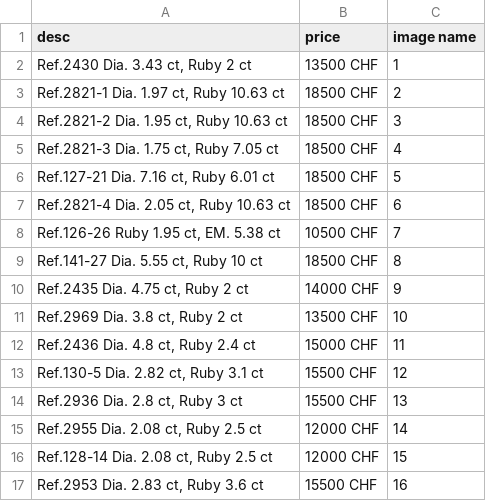
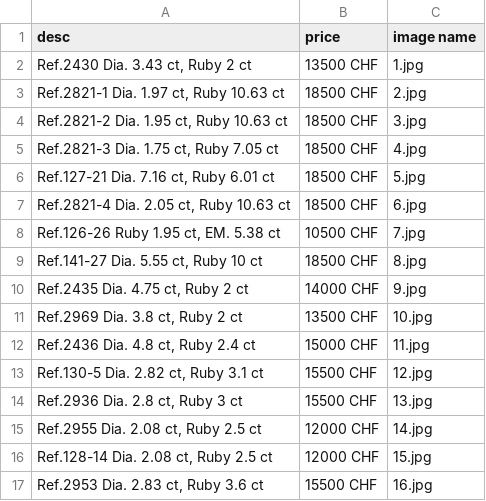
Before and after one commit to HamzaAnis/go-image-write, a CSV file: stock.csv, drawn as a sheet.

```diff
--- a/stock.csv
+++ b/stock.csv
@@ -1,17 +1,17 @@
 desc,price,image name
-"Ref.2430  Dia. 3.43 ct, Ruby 2 ct ",13500  CHF,1
-"Ref.2821-1  Dia. 1.97 ct, Ruby 10.63 ct ",18500  CHF,2
-"Ref.2821-2  Dia. 1.95 ct, Ruby 10.63 ct ",18500  CHF,3
-"Ref.2821-3  Dia. 1.75 ct, Ruby 7.05 ct ",18500  CHF,4
-"Ref.127-21  Dia. 7.16 ct, Ruby 6.01 ct ",18500  CHF,5
-"Ref.2821-4  Dia. 2.05 ct, Ruby 10.63 ct ",18500  CHF,6
-"Ref.126-26  Ruby 1.95 ct, EM. 5.38 ct ",10500  CHF,7
-"Ref.141-27  Dia. 5.55 ct, Ruby 10 ct ",18500  CHF,8
-"Ref.2435  Dia. 4.75 ct, Ruby 2 ct ",14000  CHF,9
-"Ref.2969  Dia. 3.8 ct, Ruby 2 ct ",13500  CHF,10
-"Ref.2436  Dia. 4.8 ct, Ruby 2.4 ct ",15000  CHF,11
-"Ref.130-5  Dia. 2.82 ct, Ruby 3.1 ct ",15500  CHF,12
-"Ref.2936  Dia. 2.8 ct, Ruby 3 ct ",15500  CHF,13
-"Ref.2955  Dia. 2.08 ct, Ruby 2.5 ct ",12000  CHF,14
-"Ref.128-14  Dia. 2.08 ct, Ruby 2.5 ct ",12000  CHF,15
-"Ref.2953  Dia. 2.83 ct, Ruby 3.6 ct ",15500  CHF,16
+"Ref.2430  Dia. 3.43 ct, Ruby 2 ct ",13500  CHF,1.jpg
+"Ref.2821-1  Dia. 1.97 ct, Ruby 10.63 ct ",18500  CHF,2.jpg
+"Ref.2821-2  Dia. 1.95 ct, Ruby 10.63 ct ",18500  CHF,3.jpg
+"Ref.2821-3  Dia. 1.75 ct, Ruby 7.05 ct ",18500  CHF,4.jpg
+"Ref.127-21  Dia. 7.16 ct, Ruby 6.01 ct ",18500  CHF,5.jpg
+"Ref.2821-4  Dia. 2.05 ct, Ruby 10.63 ct ",18500  CHF,6.jpg
+"Ref.126-26  Ruby 1.95 ct, EM. 5.38 ct ",10500  CHF,7.jpg
+"Ref.141-27  Dia. 5.55 ct, Ruby 10 ct ",18500  CHF,8.jpg
+"Ref.2435  Dia. 4.75 ct, Ruby 2 ct ",14000  CHF,9.jpg
+"Ref.2969  Dia. 3.8 ct, Ruby 2 ct ",13500  CHF,10.jpg
+"Ref.2436  Dia. 4.8 ct, Ruby 2.4 ct ",15000  CHF,11.jpg
+"Ref.130-5  Dia. 2.82 ct, Ruby 3.1 ct ",15500  CHF,12.jpg
+"Ref.2936  Dia. 2.8 ct, Ruby 3 ct ",15500  CHF,13.jpg
+"Ref.2955  Dia. 2.08 ct, Ruby 2.5 ct ",12000  CHF,14.jpg
+"Ref.128-14  Dia. 2.08 ct, Ruby 2.5 ct ",12000  CHF,15.jpg
+"Ref.2953  Dia. 2.83 ct, Ruby 3.6 ct ",15500  CHF,16.jpg
```
Also changed, not shown: 3 other files.
